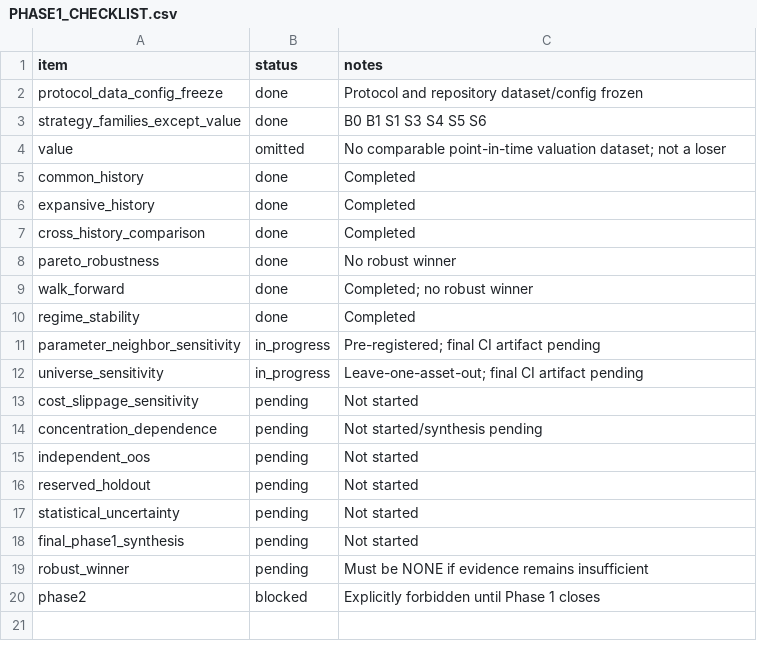
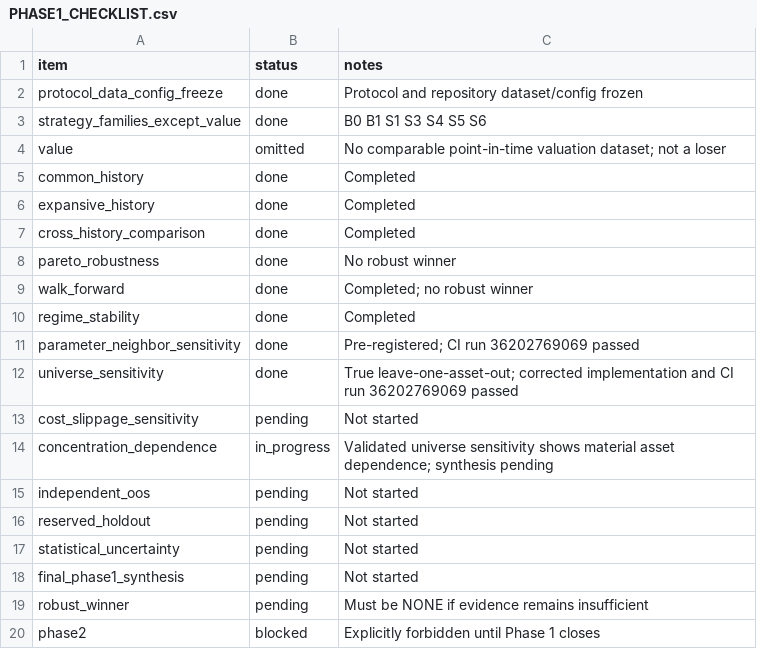
Before and after one commit to asotomayorb/portfolio-strategy-lab, a CSV file: docs/PHASE1_CHECKLIST.csv, drawn as a sheet.

Commit message:
Update Phase 1 sensitivity status and results

```diff
--- a/docs/PHASE1_CHECKLIST.csv
+++ b/docs/PHASE1_CHECKLIST.csv
@@ -10,6 +10,6 @@ walk_forward,done,Completed; no robust winner
 regime_stability,done,Completed
-parameter_neighbor_sensitivity,in_progress,Pre-registered; final CI artifact pending
-universe_sensitivity,in_progress,Leave-one-asset-out; final CI artifact pending
+parameter_neighbor_sensitivity,done,Pre-registered; CI run 36202769069 passed
+universe_sensitivity,done,True leave-one-asset-out; corrected implementation and CI run 36202769069 passed
 cost_slippage_sensitivity,pending,Not started
-concentration_dependence,pending,Not started/synthesis pending
+concentration_dependence,in_progress,Validated universe sensitivity shows material asset dependence; synthesis pending
 independent_oos,pending,Not started
```
